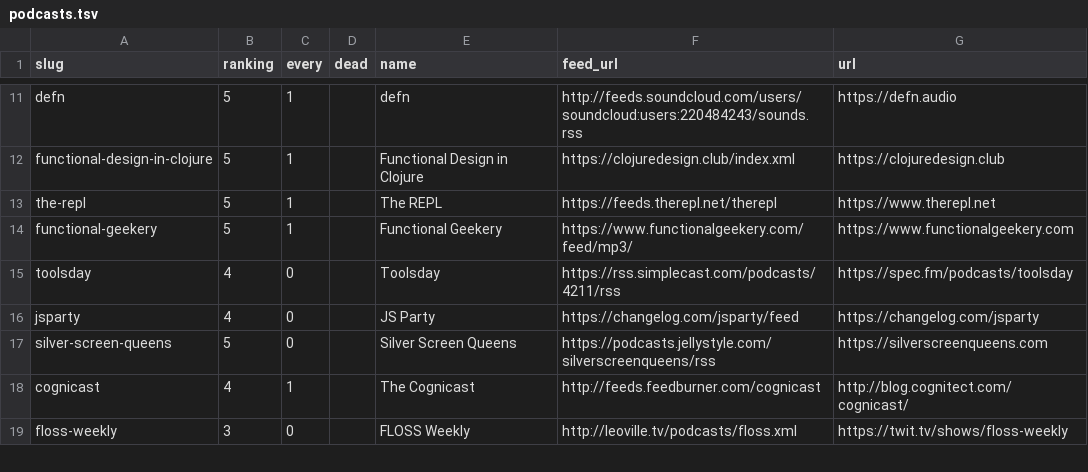
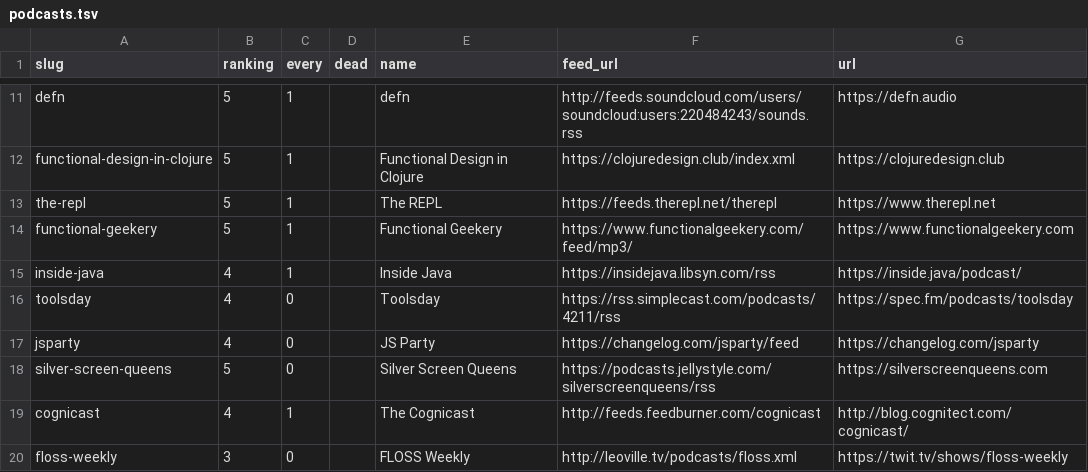
Before and after one commit to pdurbin/wiki, a TSV file: podcasts/podcasts.tsv, drawn as a sheet; only a part is shown, gaps mark what is left out.

Commit message:
add Inside Java podcast

```diff
--- a/podcasts/podcasts.tsv
+++ b/podcasts/podcasts.tsv
@@ -14,2 +14,3 @@ the-repl	5	1		The REPL	https://feeds.therepl.net/therepl	https://www.therepl.net
 functional-geekery	5	1		Functional Geekery	https://www.functionalgeekery.com/feed/mp3/	https://www.functionalgeekery.com
+inside-java	4	1		Inside Java	https://insidejava.libsyn.com/rss	https://inside.java/podcast/
 toolsday	4	0		Toolsday	https://rss.simplecast.com/podcasts/4211/rss	https://spec.fm/podcasts/toolsday
```
